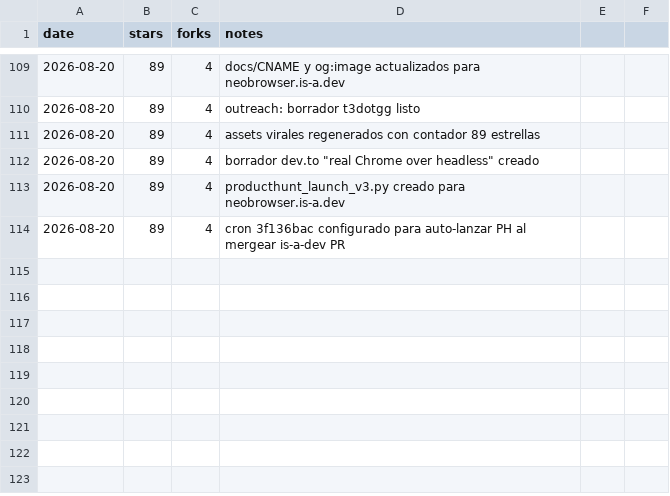
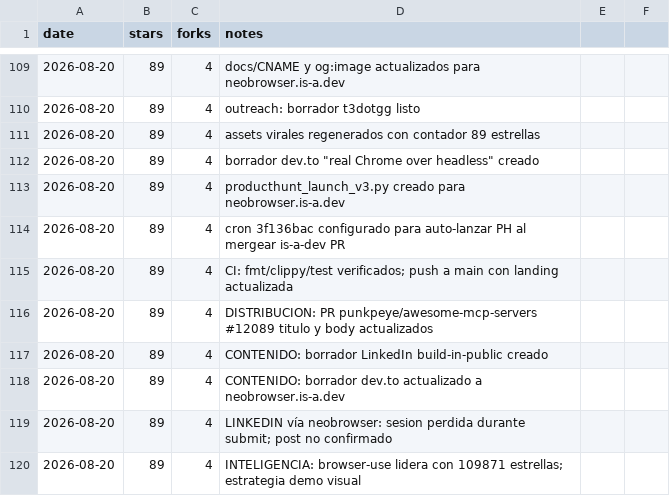
Before and after one commit to pitiflautico/neobrowser, a CSV file: promo/metrics.csv, drawn as a sheet; only a part is shown, gaps mark what is left out; the diff names each change by its address in the sheet, - before the commit and + after, or states it on an @@ line.

Commit message:
promo: LinkedIn script, awesome-mcp PR cleanup, docs/drafts updated

```diff
--- a/promo/metrics.csv
+++ b/promo/metrics.csv
+row 115: 2026-08-20 | 89 | 4 | CI: fmt/clippy/test verificados; push a main con landing actualizada
+row 116: 2026-08-20 | 89 | 4 | DISTRIBUCION: PR punkpeye/awesome-mcp-servers #12089 titulo y body actualizados
+row 117: 2026-08-20 | 89 | 4 | CONTENIDO: borrador LinkedIn build-in-public creado
+row 118: 2026-08-20 | 89 | 4 | CONTENIDO: borrador dev.to actualizado a neobrowser.is-a.dev
+row 119: 2026-08-20 | 89 | 4 | LINKEDIN vía neobrowser: sesion perdida durante submit; post no confirmado
+row 120: 2026-08-20 | 89 | 4 | INTELIGENCIA: browser-use lidera con 109871 estrellas; estrategia demo visual
```
Also changed, not shown: 4 other files.
